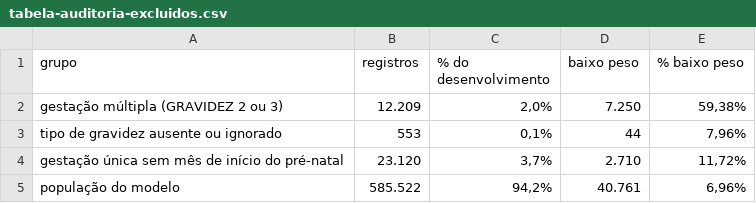
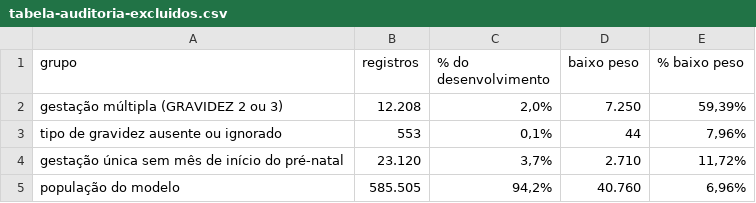
Before and after one commit to mateusamorim96/ml_projeto_av2_facape, a CSV file: grupos/grupo-01-baixo-peso-sinasc-pe/reports/tables/tabela-auditoria-excluidos.csv, drawn as a sheet.

```diff
--- a/grupos/grupo-01-baixo-peso-sinasc-pe/reports/tables/tabela-auditoria-excluidos.csv
+++ b/grupos/grupo-01-baixo-peso-sinasc-pe/reports/tables/tabela-auditoria-excluidos.csv
@@ -1,5 +1,5 @@
 grupo,registros,% do desenvolvimento,baixo peso,% baixo peso
-gestação múltipla (GRAVIDEZ 2 ou 3),12.209,"2,0%",7.250,"59,38%"
+gestação múltipla (GRAVIDEZ 2 ou 3),12.208,"2,0%",7.250,"59,39%"
 tipo de gravidez ausente ou ignorado,553,"0,1%",44,"7,96%"
 gestação única sem mês de início do pré-natal,23.120,"3,7%",2.710,"11,72%"
-população do modelo,585.522,"94,2%",40.761,"6,96%"
+população do modelo,585.505,"94,2%",40.760,"6,96%"
```
Also changed, not shown: grupos/grupo-01-baixo-peso-sinasc-pe/reports/tables/tabela-auditoria-populacao.csv, grupos/grupo-01-baixo-peso-sinasc-pe/reports/tables/tabela-auditoria-subgrupos.csv, 11 other files.
